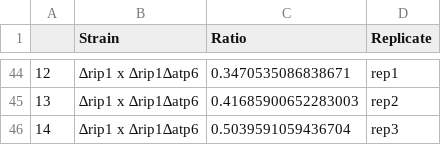
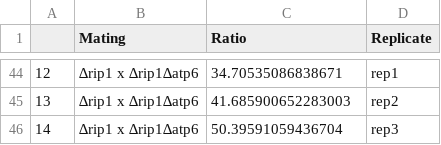
Before and after one commit to SchmollerLab/yeast_mito_segregation_with_growth_rate, a CSV file: yeast_mito_segregation/experimental_data/FAST_values.csv, drawn as a sheet; only a part is shown, gaps mark what is left out; the diff covers the shown part only.

Commit message:
simulations data for rip1 and cox4 deletion wt and wt mating

```diff
--- a/yeast_mito_segregation/experimental_data/FAST_values.csv
+++ b/yeast_mito_segregation/experimental_data/FAST_values.csv
@@ -1 +1 @@
-,Strain,Ratio,Replicate
+,Mating,Ratio,Replicate
@@ -44,3 +44,3 @@
-12,∆rip1 x ∆rip1∆atp6,0.3470535086838671,rep1
-13,∆rip1 x ∆rip1∆atp6,0.41685900652283003,rep2
-14,∆rip1 x ∆rip1∆atp6,0.5039591059436704,rep3
+12,∆rip1 x ∆rip1∆atp6,34.70535086838671,rep1
+13,∆rip1 x ∆rip1∆atp6,41.685900652283003,rep2
+14,∆rip1 x ∆rip1∆atp6,50.39591059436704,rep3
```
Also changed, not shown: 39 edited cells elsewhere in this file, 5 other files.
